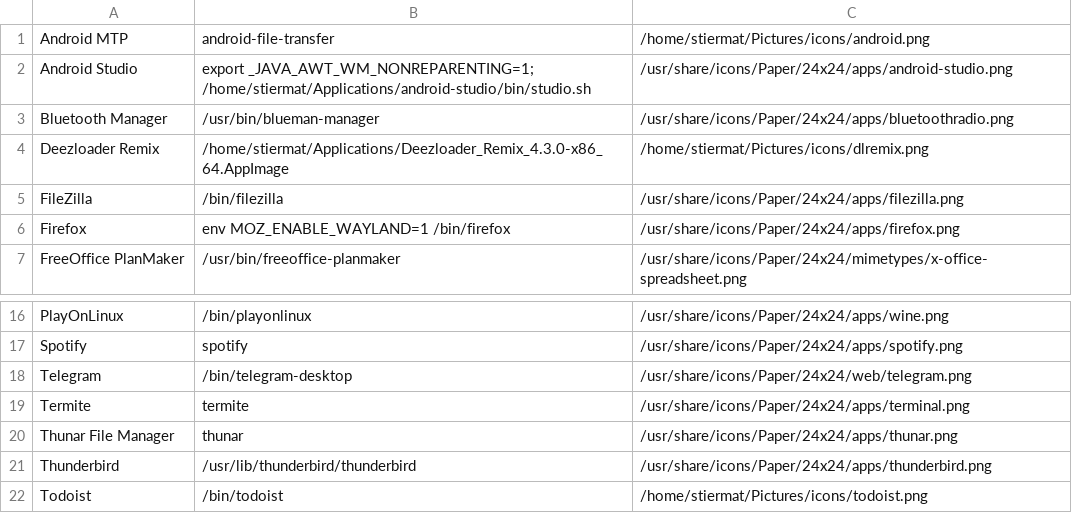
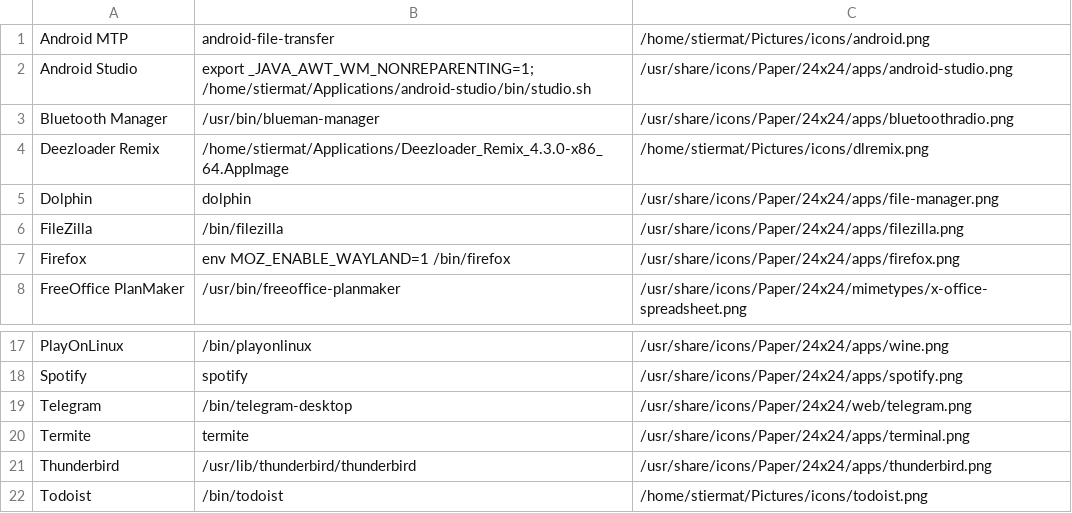
Before and after one commit to mstieranka/dotfiles, a CSV file: jgmenu/list.csv, drawn as a sheet; only a part is shown, gaps mark what is left out.

Commit message:
Replace Thunar with Dolphin

```diff
--- a/jgmenu/list.csv
+++ b/jgmenu/list.csv
@@ -4,2 +4,3 @@ Bluetooth Manager,/usr/bin/blueman-manager,/usr/share/icons/Paper/24x24/apps/blu
 Deezloader Remix,/home/stiermat/Applications/Deezloader_Remix_4.3.0-x86_64.AppImage,/home/stiermat/Pictures/icons/dlremix.png
+Dolphin,dolphin,/usr/share/icons/Paper/24x24/apps/file-manager.png
 FileZilla,/bin/filezilla,/usr/share/icons/Paper/24x24/apps/filezilla.png
@@ -19,3 +20,2 @@ Telegram,/bin/telegram-desktop,/usr/share/icons/Paper/24x24/web/telegram.png
 Termite,termite,/usr/share/icons/Paper/24x24/apps/terminal.png
-Thunar File Manager,thunar,/usr/share/icons/Paper/24x24/apps/thunar.png
 Thunderbird,/usr/lib/thunderbird/thunderbird,/usr/share/icons/Paper/24x24/apps/thunderbird.png
```
